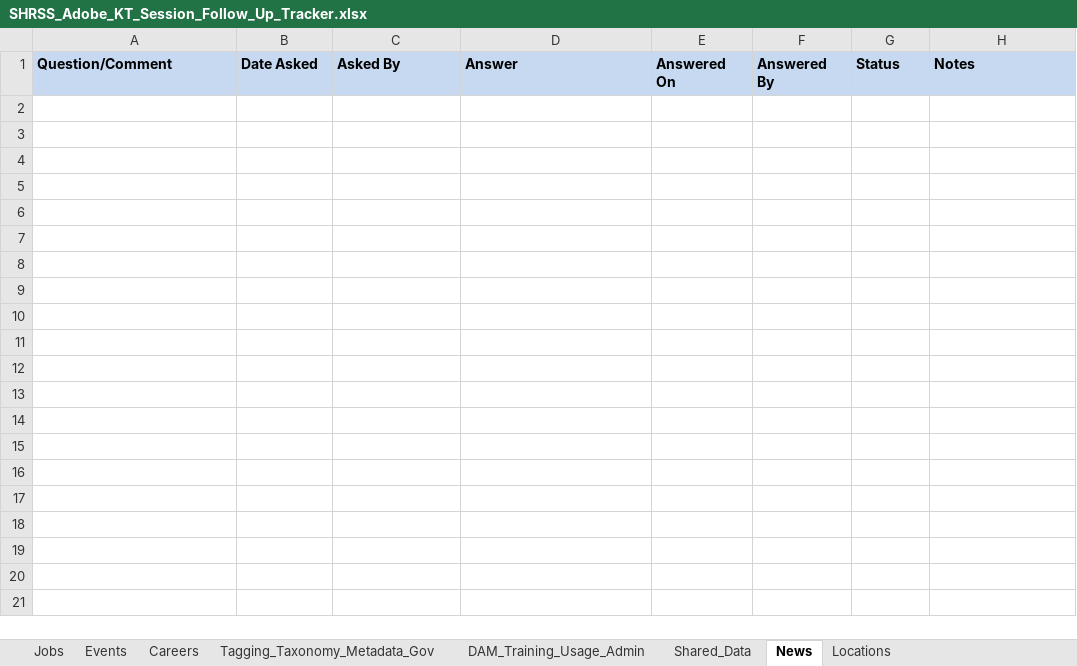
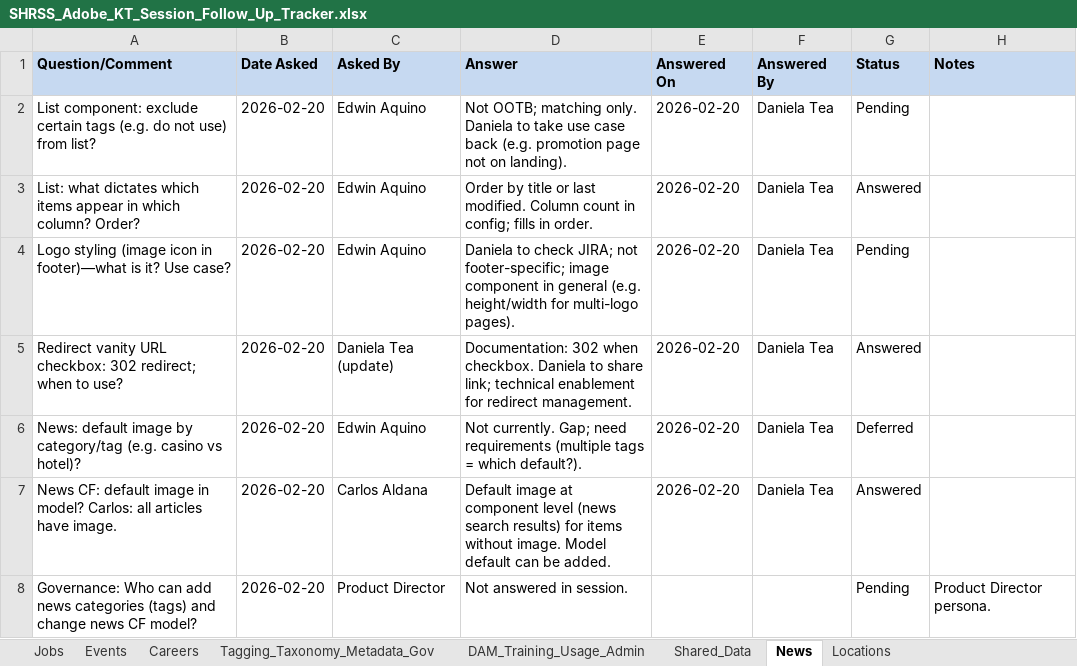
Before and after one commit to andy-lambert/shrss-knowledge-transfer, an Excel workbook: KT_Session_Question_Analysis/SHRSS_Adobe_KT_Session_Follow_Up_Tracker.xlsx, sheet News, drawn as a sheet; values as stored, in another font and other column widths than the file's, no borders; the diff names each change by its address in the sheet, - before the commit and + after, or states it on an @@ line.

Commit message:
Cursor session analysis artifacts

```diff
--- a/KT_Session_Question_Analysis/SHRSS_Adobe_KT_Session_Follow_Up_Tracker.xlsx (sheet News)
+++ b/KT_Session_Question_Analysis/SHRSS_Adobe_KT_Session_Follow_Up_Tracker.xlsx (sheet News)
+row 2: List component: exclude certain tags (e.g. do not use) from list? | 2026-02-20 | Edwin Aquino | Not OOTB; matching only. Daniela to take use case back (e.g. promotion page not on landing). | 2026-02-20 | Daniela Tea | Pending
+row 3: List: what dictates which items appear in which column? Order? | 2026-02-20 | Edwin Aquino | Order by title or last modified. Column count in config; fills in order. | 2026-02-20 | Daniela Tea | Answered
+row 4: Logo styling (image icon in footer)—what is it? Use case? | 2026-02-20 | Edwin Aquino | Daniela to check JIRA; not footer-specific; image component in general (e.g. height/width for multi-logo pages). | 2026-02-20 | Daniela Tea | Pending
+row 5: Redirect vanity URL checkbox: 302 redirect; when to use? | 2026-02-20 | Daniela Tea (update) | Documentation: 302 when checkbox. Daniela to share link; technical enablement for redirect management. | 2026-02-20 | Daniela Tea | Answered
+row 6: News: default image by category/tag (e.g. casino vs hotel)? | 2026-02-20 | Edwin Aquino | Not currently. Gap; need requirements (multiple tags = which default?). | 2026-02-20 | Daniela Tea | Deferred
+row 7: News CF: default image in model? Carlos: all articles have image. | 2026-02-20 | Carlos Aldana | Default image at component level (news search results) for items without image. Model default can be added. | 2026-02-20 | Daniela Tea | Answered
+row 8: Governance: Who can add news categories (tags) and change news CF model? | 2026-02-20 | Product Director | Not answered in session. |  |  | Pending | Product Director persona.
```
Also changed, not shown: sheet Careers, sheet Events, sheet Locations, sheet Tagging_Taxonomy_Metadata_Gov, sheet DAM_Training_Usage_Admin, sheet Shared_Data, 10 other files.
